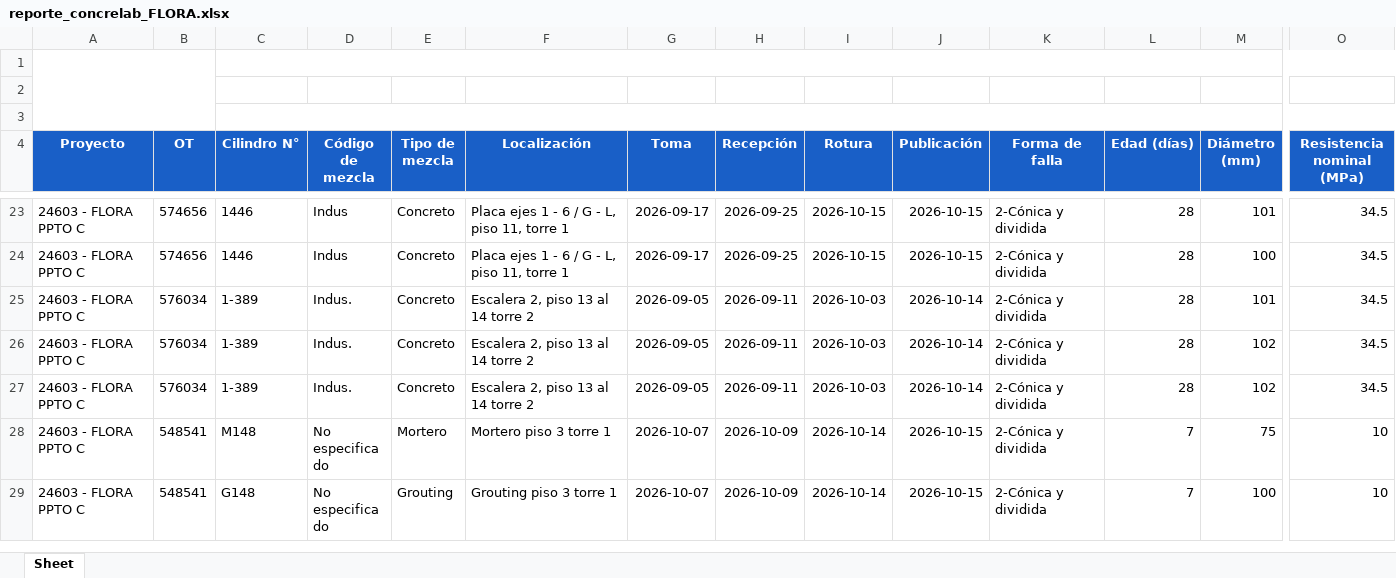
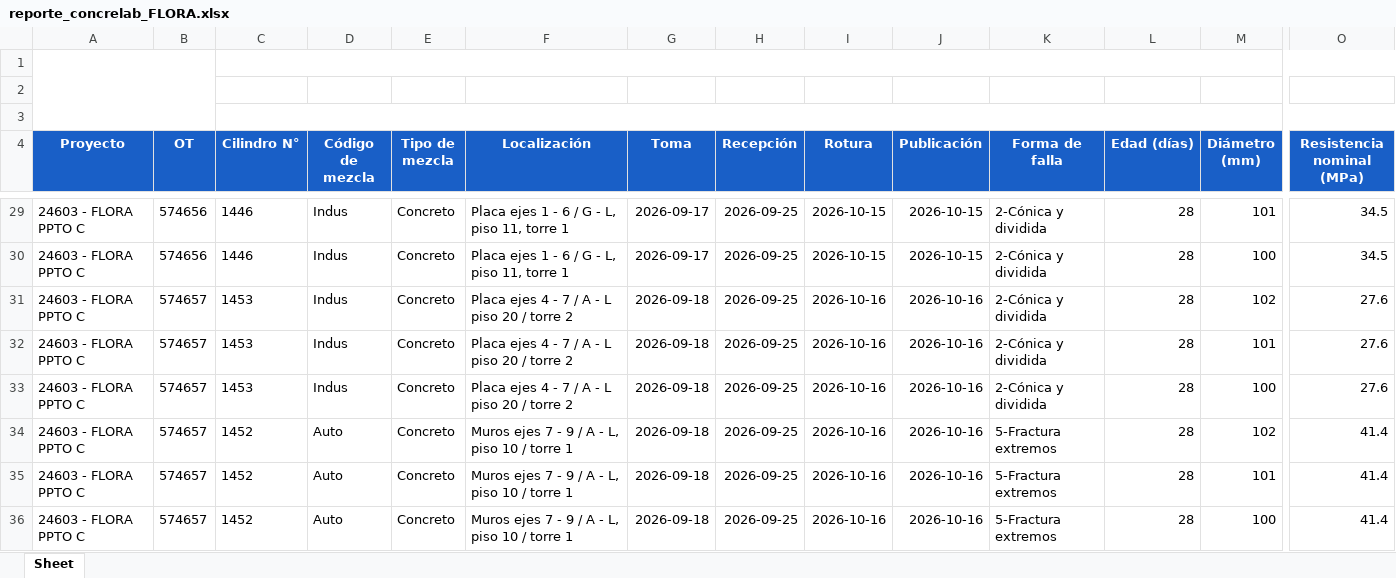
Before and after one commit to cpulgarinIngeurbe/1DespliegueConcretos, an Excel workbook: datos/reporte_concrelab_FLORA.xlsx, sheet Sheet, drawn as a sheet; only a part is shown, gaps mark what is left out; the shorter side is filled out with more unchanged rows; values as stored, in another font and other column widths than the file's, no borders; charts and pictures not drawn; rows hold the shown columns only; the diff covers the shown part only; the diff names each change by its address in the sheet, - before the commit and + after, or states it on an @@ line.

```diff
--- a/datos/reporte_concrelab_FLORA.xlsx (sheet Sheet)
+++ b/datos/reporte_concrelab_FLORA.xlsx (sheet Sheet)
+row 31: 24603 - FLORA PPTO C | 574657 | 1453 | Indus | Concreto | Placa ejes 4 - 7 / A - L piso 20 / torre 2 | 2026-09-18 | 2026-09-25 | 2026-10-16 | 2026-10-16 | 2-Cónica y dividida | 28 | 102 | 27.6
+row 32: 24603 - FLORA PPTO C | 574657 | 1453 | Indus | Concreto | Placa ejes 4 - 7 / A - L piso 20 / torre 2 | 2026-09-18 | 2026-09-25 | 2026-10-16 | 2026-10-16 | 2-Cónica y dividida | 28 | 101 | 27.6
+row 33: 24603 - FLORA PPTO C | 574657 | 1453 | Indus | Concreto | Placa ejes 4 - 7 / A - L piso 20 / torre 2 | 2026-09-18 | 2026-09-25 | 2026-10-16 | 2026-10-16 | 2-Cónica y dividida | 28 | 100 | 27.6
+row 34: 24603 - FLORA PPTO C | 574657 | 1452 | Auto | Concreto | Muros ejes 7 - 9 / A - L, piso 10 / torre 1 | 2026-09-18 | 2026-09-25 | 2026-10-16 | 2026-10-16 | 5-Fractura extremos | 28 | 102 | 41.4
+row 35: 24603 - FLORA PPTO C | 574657 | 1452 | Auto | Concreto | Muros ejes 7 - 9 / A - L, piso 10 / torre 1 | 2026-09-18 | 2026-09-25 | 2026-10-16 | 2026-10-16 | 5-Fractura extremos | 28 | 101 | 41.4
+row 36: 24603 - FLORA PPTO C | 574657 | 1452 | Auto | Concreto | Muros ejes 7 - 9 / A - L, piso 10 / torre 1 | 2026-09-18 | 2026-09-25 | 2026-10-16 | 2026-10-16 | 5-Fractura extremos | 28 | 100 | 41.4
```
Also changed, not shown: 15 added rows and 21 removed rows elsewhere in this sheet, datos/reporte_concrelab_ALBURA.xlsx, datos/reporte_concrelab_TERRA.xlsx, 1 other file.
